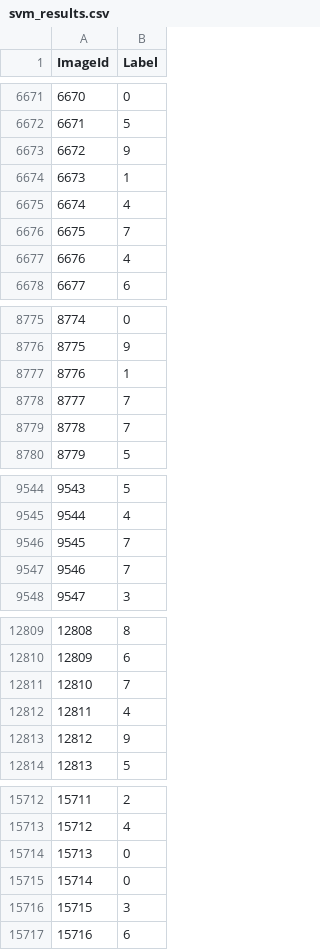
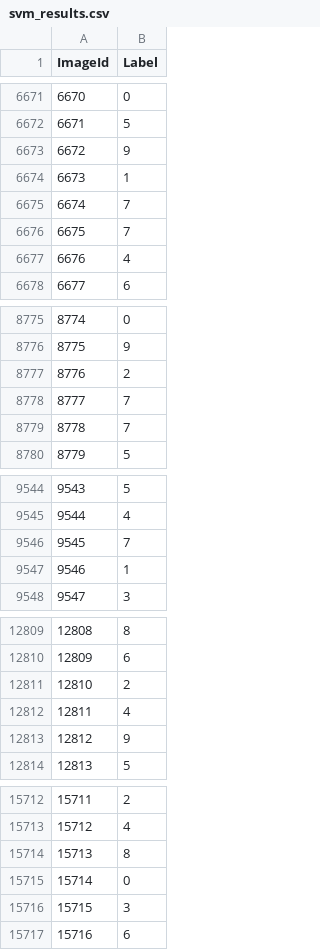
Before and after one commit to sydselynch/cis472, a CSV file: digit/svm_results.csv, drawn as a sheet; only a part is shown, gaps mark what is left out; the diff covers the shown part only.

```diff
--- a/digit/svm_results.csv
+++ b/digit/svm_results.csv
@@ -6674,3 +6674,3 @@ ImageId,Label
 6673,1
-6674,4
+6674,7
 6675,7
@@ -8776,3 +8776,3 @@ ImageId,Label
 8775,9
-8776,1
+8776,2
 8777,7
@@ -9546,3 +9546,3 @@ ImageId,Label
 9545,7
-9546,7
+9546,1
 9547,3
@@ -12810,3 +12810,3 @@ ImageId,Label
 12809,6
-12810,7
+12810,2
 12811,4
@@ -15713,3 +15713,3 @@ ImageId,Label
 15712,4
-15713,0
+15713,8
 15714,0
```
Also changed, not shown: 11 edited cells elsewhere in this file, 1 other file.
